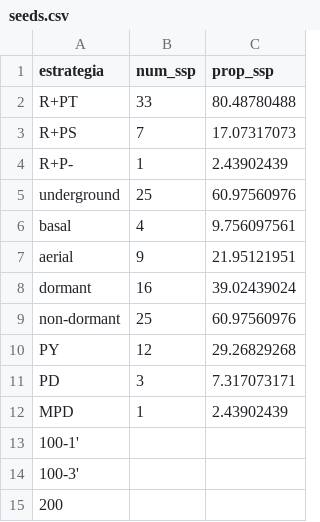
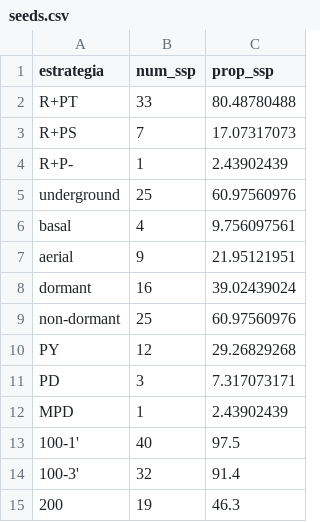
Before and after one commit to talitazupo/seeds, a CSV file: data/seeds.csv, drawn as a sheet; the diff names each change by its address in the sheet, - before the commit and + after, or states it on an @@ line.

Commit message:
planilha1 atualizada

```diff
--- a/data/seeds.csv
+++ b/data/seeds.csv
-B13 (num_ssp): (empty)
+B13 (num_ssp): 40
-C13 (prop_ssp): (empty)
+C13 (prop_ssp): 97.5
-B14 (num_ssp): (empty)
+B14 (num_ssp): 32
-C14 (prop_ssp): (empty)
+C14 (prop_ssp): 91.4
-B15 (num_ssp): (empty)
+B15 (num_ssp): 19
-C15 (prop_ssp): (empty)
+C15 (prop_ssp): 46.3
```
